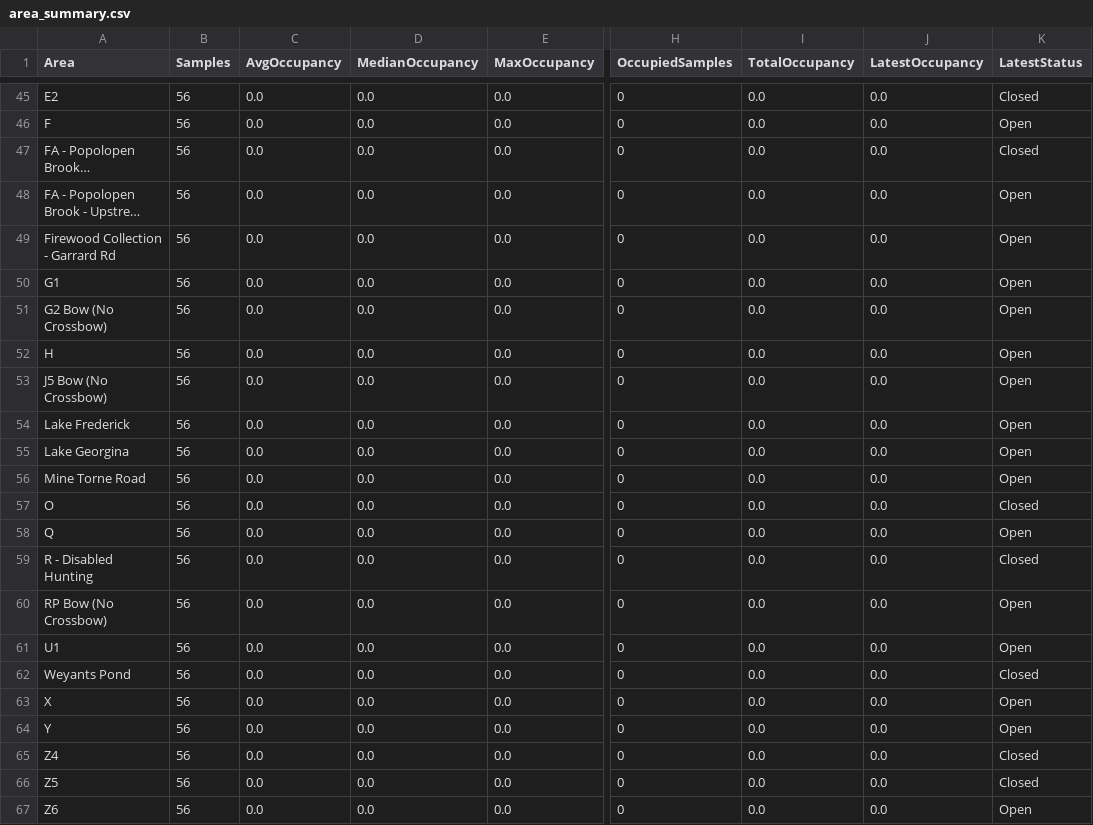
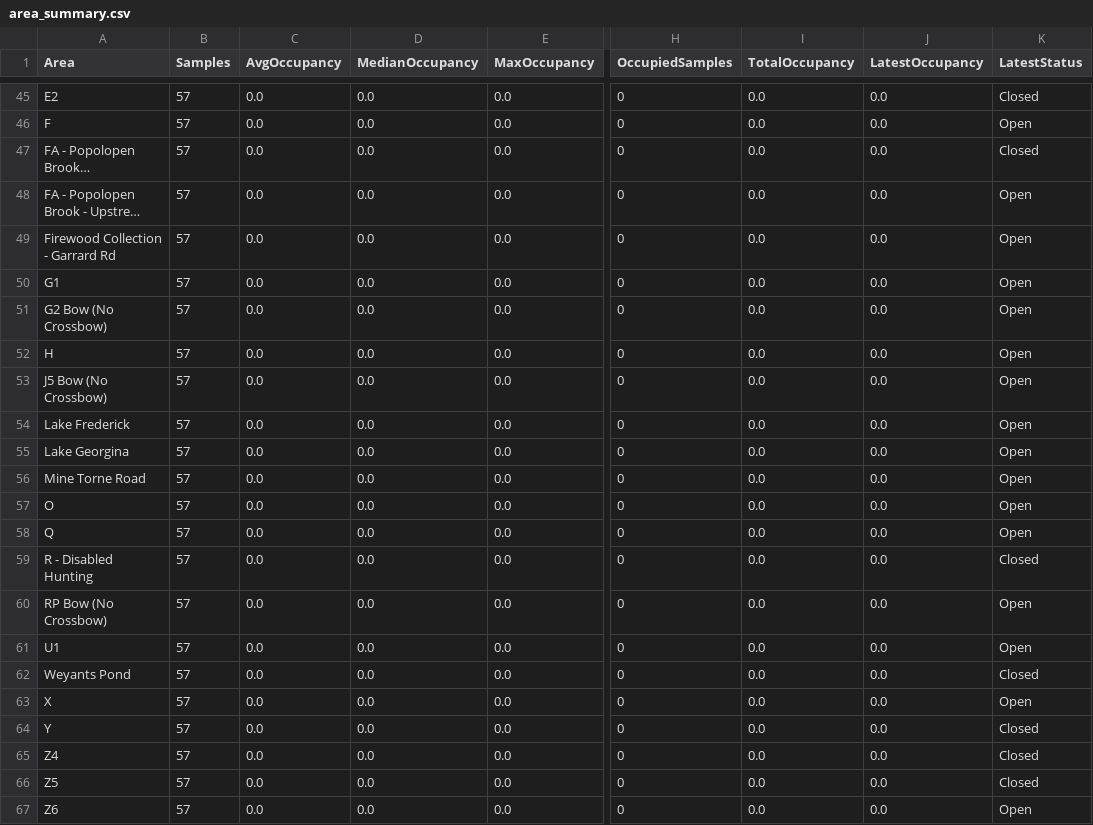
Before and after one commit to devoncal77/isportsman-occupancy-agent, a CSV file: area_summary.csv, drawn as a sheet; only a part is shown, gaps mark what is left out; long unchanged cells end in …; the diff covers the shown part only; the diff names each change by its address in the sheet, - before the commit and + after, or states it on an @@ line.

```diff
--- a/area_summary.csv
+++ b/area_summary.csv
-B45:B67 (Samples): 56
+B45:B67 (Samples): 57
-K57 (LatestStatus): Closed
+K57 (LatestStatus): Open
-K64 (LatestStatus): Open
+K64 (LatestStatus): Closed
```
Also changed, not shown: 3 added rows, 3 removed rows and 91 edited cells elsewhere in this file, latest_snapshot.csv, 2 other files.
